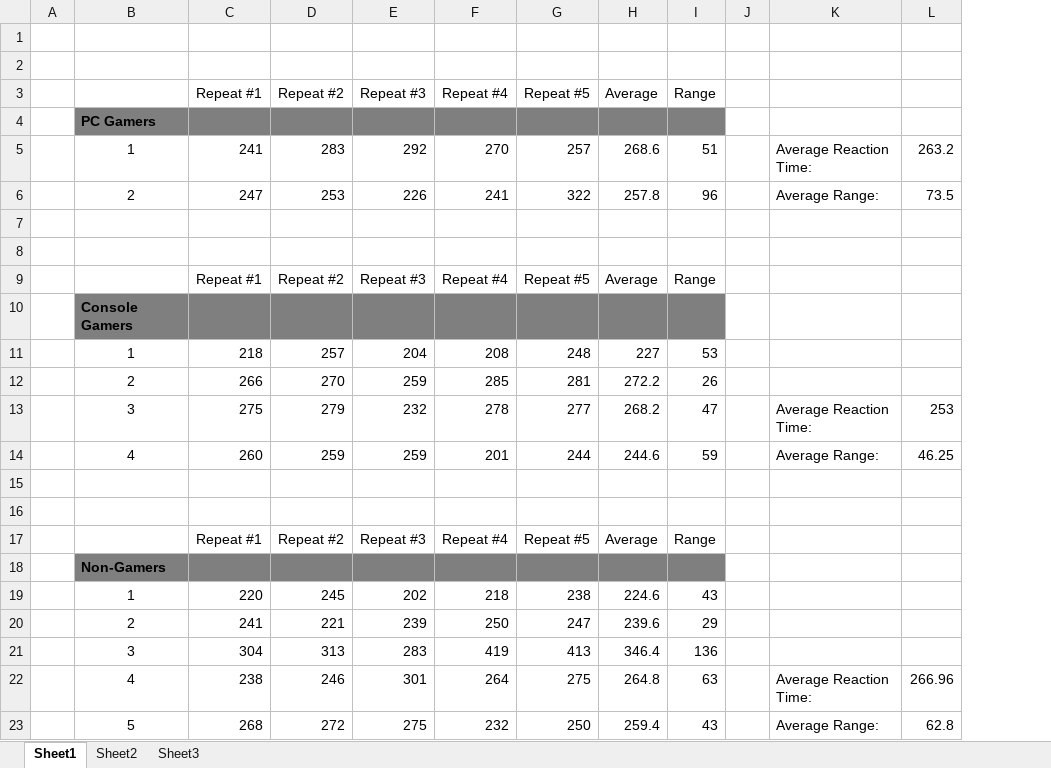
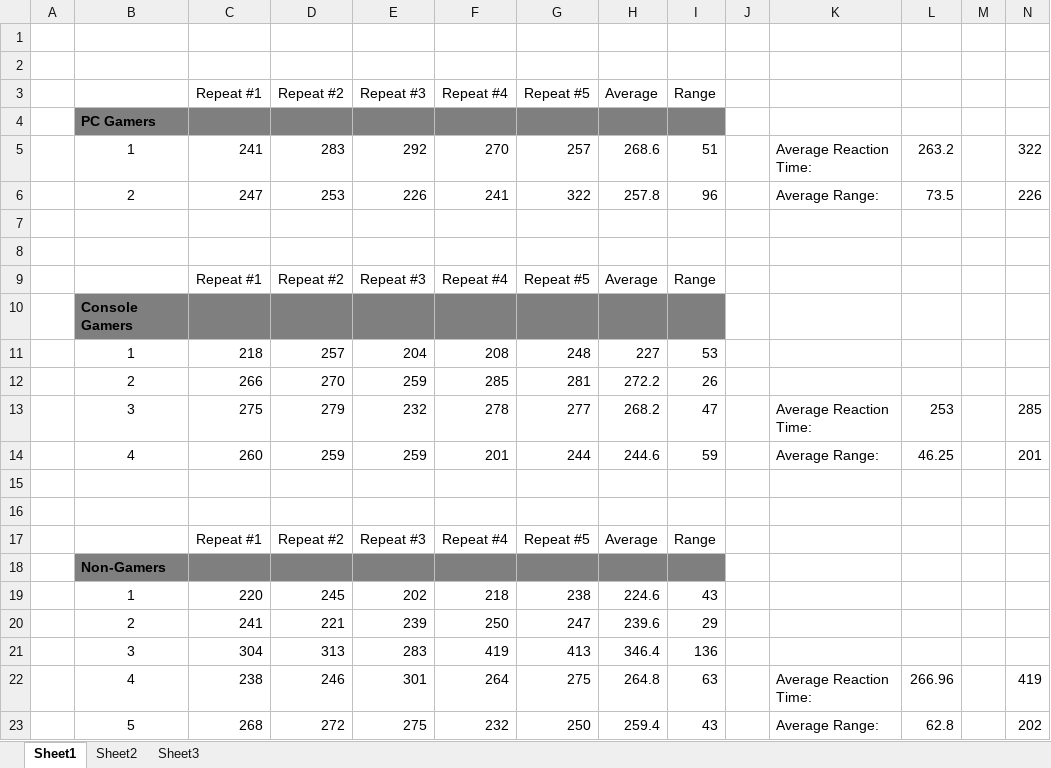
Before and after one commit to BenKeppie/BiologyCoursework, an Excel workbook: BiologyCoursework/Preliminary Work/PreliminaryTest4-Gamer/GamersData.xlsx, sheet Sheet1, drawn as a sheet; values as stored, in another font and other column widths than the file's, no borders; charts and pictures not drawn; the diff names each change by its address in the sheet, - before the commit and + after, or states it on an @@ line.

Commit message:
Range bar chart added

```diff
--- a/BiologyCoursework/Preliminary Work/PreliminaryTest4-Gamer/GamersData.xlsx (sheet Sheet1)
+++ b/BiologyCoursework/Preliminary Work/PreliminaryTest4-Gamer/GamersData.xlsx (sheet Sheet1)
+column M, empty
+column N, rows 5-23: 322 | 226 |  |  |  |  |  |  | 285 | 201 |  |  |  |  |  |  |  | 419 | 202
```
Also changed, not shown: 1 other file.
